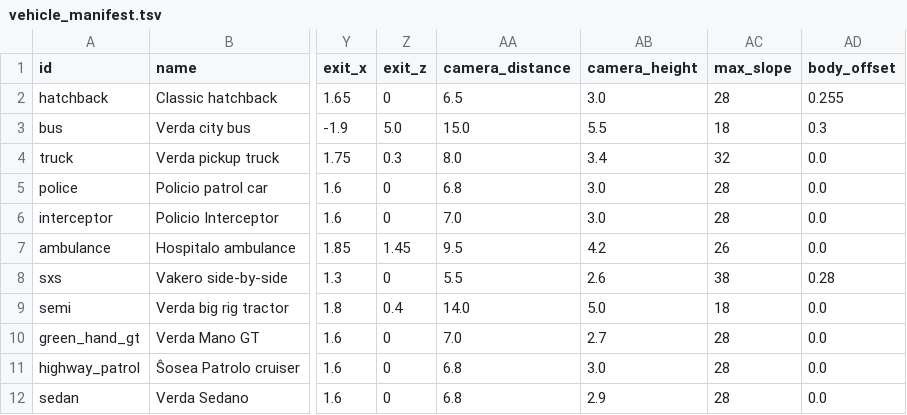
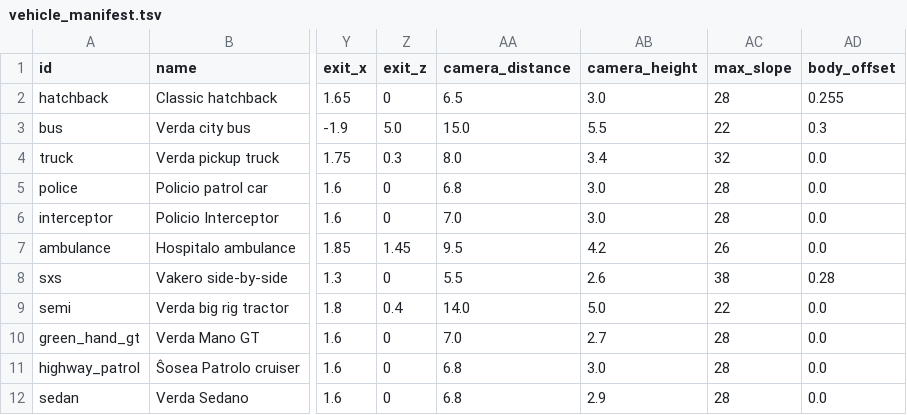
Before and after one commit to kayakcrasher/OUTLAND, a TSV file: assets/verda/vehicles/vehicle_manifest.tsv, drawn as a sheet; only a part is shown, gaps mark what is left out; the diff names each change by its address in the sheet, - before the commit and + after, or states it on an @@ line.

```diff
--- a/assets/verda/vehicles/vehicle_manifest.tsv
+++ b/assets/verda/vehicles/vehicle_manifest.tsv
-AC3 (max_slope): 18
+AC3 (max_slope): 22
-AC9 (max_slope): 18
+AC9 (max_slope): 22
```
Also changed, not shown: 25 other files.
